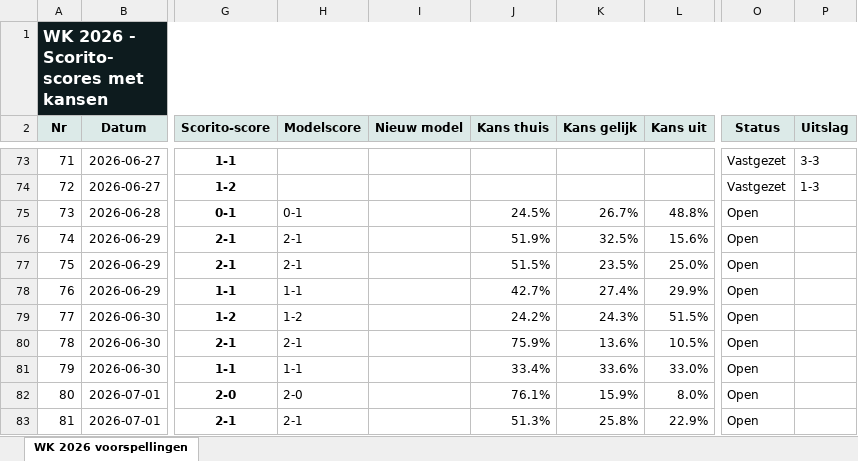
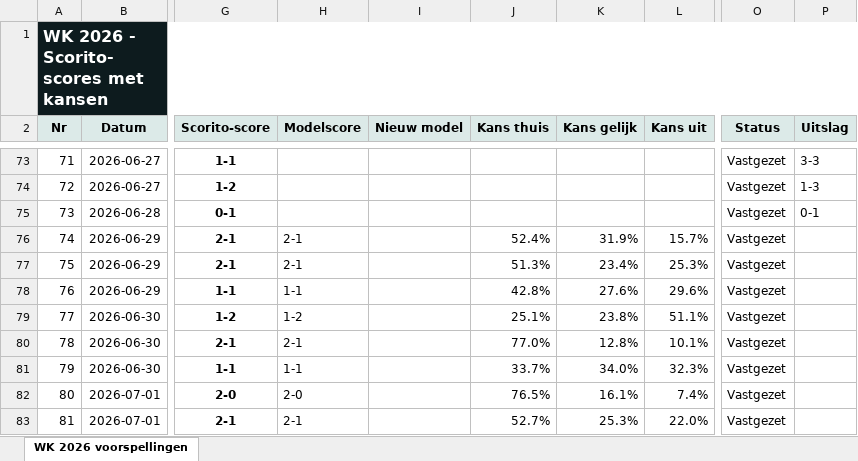
Before and after one commit to thomlaer/voetbal_prediction, an Excel workbook: github_vercel_app/public/files/Scorito_scores_met_kansen_latest.xlsx, sheet WK 2026 voorspellingen, drawn as a sheet; only a part is shown, gaps mark what is left out; values as stored, in another font and other column widths than the file's, no borders; table styles not drawn; the diff covers the shown part only; the diff names each change by its address in the sheet, - before the commit and + after, or states it on an @@ line.

```diff
--- a/github_vercel_app/public/files/Scorito_scores_met_kansen_latest.xlsx (sheet WK 2026 voorspellingen)
+++ b/github_vercel_app/public/files/Scorito_scores_met_kansen_latest.xlsx (sheet WK 2026 voorspellingen)
-H75 (Modelscore): 0-1
+H75 (Modelscore): (empty)
-J75 (Kans thuis): 24.5%
+J75 (Kans thuis): (empty)
-K75 (Kans gelijk): 26.7%
+K75 (Kans gelijk): (empty)
-L75 (Kans uit): 48.8%
+L75 (Kans uit): (empty)
-O75:O83 (Status): Open
+O75:O83 (Status): Vastgezet
-P75 (Uitslag): (empty)
+P75 (Uitslag): 0-1
-J76 (Kans thuis): 51.9%
+J76 (Kans thuis): 52.4%
-K76 (Kans gelijk): 32.5%
+K76 (Kans gelijk): 31.9%
-L76 (Kans uit): 15.6%
+L76 (Kans uit): 15.7%
-J77 (Kans thuis): 51.5%
+J77 (Kans thuis): 51.3%
-K77 (Kans gelijk): 23.5%
+K77 (Kans gelijk): 23.4%
-L77 (Kans uit): 25.0%
+L77 (Kans uit): 25.3%
-J78 (Kans thuis): 42.7%
+J78 (Kans thuis): 42.8%
-K78 (Kans gelijk): 27.4%
+K78 (Kans gelijk): 27.6%
-L78 (Kans uit): 29.9%
+L78 (Kans uit): 29.6%
-J79 (Kans thuis): 24.2%
+J79 (Kans thuis): 25.1%
-K79 (Kans gelijk): 24.3%
+K79 (Kans gelijk): 23.8%
-L79 (Kans uit): 51.5%
+L79 (Kans uit): 51.1%
-J80 (Kans thuis): 75.9%
+J80 (Kans thuis): 77.0%
-K80 (Kans gelijk): 13.6%
+K80 (Kans gelijk): 12.8%
-L80 (Kans uit): 10.5%
+L80 (Kans uit): 10.1%
-J81 (Kans thuis): 33.4%
+J81 (Kans thuis): 33.7%
-K81 (Kans gelijk): 33.6%
+K81 (Kans gelijk): 34.0%
-L81 (Kans uit): 33.0%
+L81 (Kans uit): 32.3%
-J82 (Kans thuis): 76.1%
+J82 (Kans thuis): 76.5%
-K82 (Kans gelijk): 15.9%
+K82 (Kans gelijk): 16.1%
-L82 (Kans uit): 8.0%
+L82 (Kans uit): 7.4%
-J83 (Kans thuis): 51.3%
+J83 (Kans thuis): 52.7%
-K83 (Kans gelijk): 25.8%
+K83 (Kans gelijk): 25.3%
-L83 (Kans uit): 22.9%
+L83 (Kans uit): 22.0%
```
Also changed, not shown: 28 edited cells elsewhere in this sheet, github_vercel_app/public/files/Scorito_scores_puur_latest.xlsx, github_vercel_app/public/files/WK2026_Voorspellingen_latest.xlsx, 6 other files.
